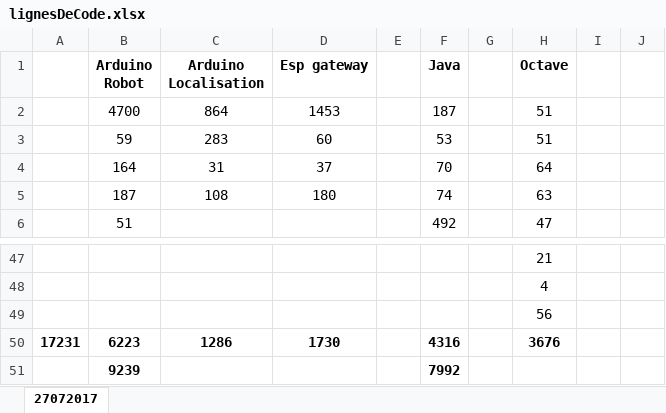
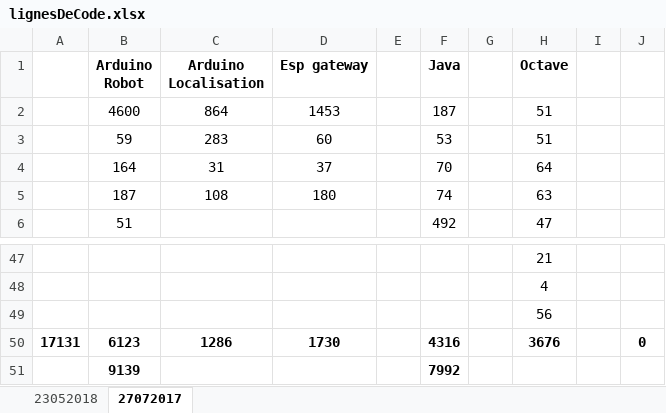
Before and after one commit to cuillerj/ApeRobot, an Excel workbook: ProjectDocumention/lignesDeCode.xlsx, sheet 27072017, drawn as a sheet; only a part is shown, gaps mark what is left out; values as stored, in another font and other column widths than the file's, no borders; the diff names each change by its address in the sheet, - before the commit and + after, or states it on an @@ line.

```diff
--- a/ProjectDocumention/lignesDeCode.xlsx (sheet 27072017)
+++ b/ProjectDocumention/lignesDeCode.xlsx (sheet 27072017)
+sheet tab: 23052018
-B2 (Arduino Robot): 4700
+B2 (Arduino Robot): 4600
-A50: 17231
+A50: 17131
-B50 (Arduino Robot): 6223
+B50 (Arduino Robot): 6123
-J50: (empty)
+J50: 0
-B51 (Arduino Robot): 9239
+B51 (Arduino Robot): 9139
```
Also changed, not shown: ProjectDocumention/DatasConception.xlsx, ProjectDocumention/PlanDeConvergenceIntegration.xlsx, 8 other files.
